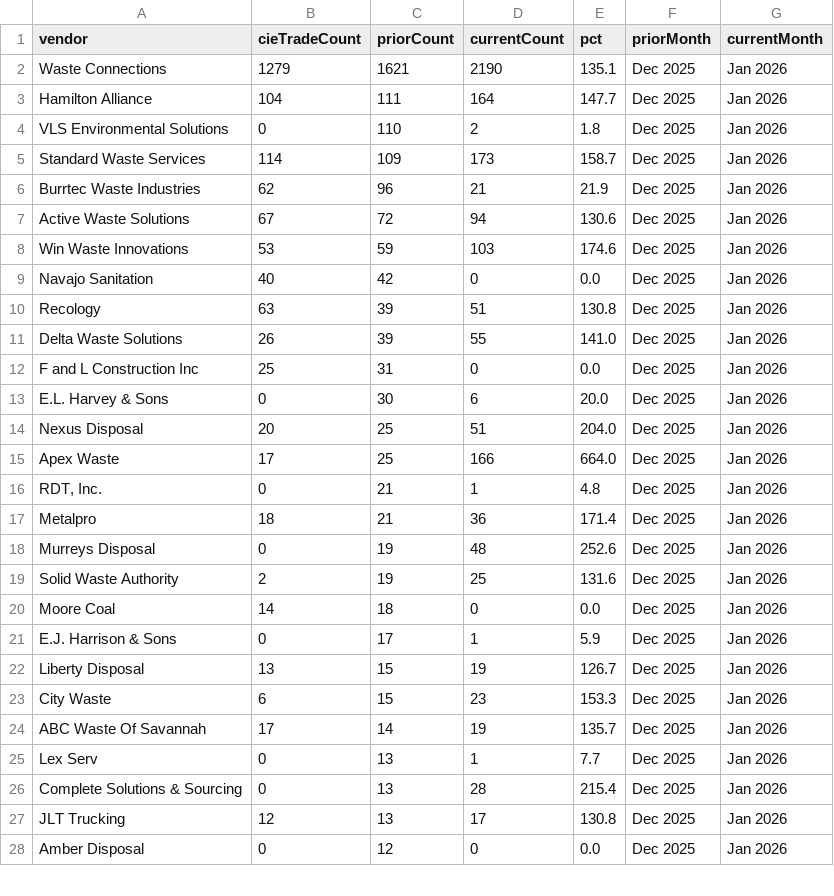
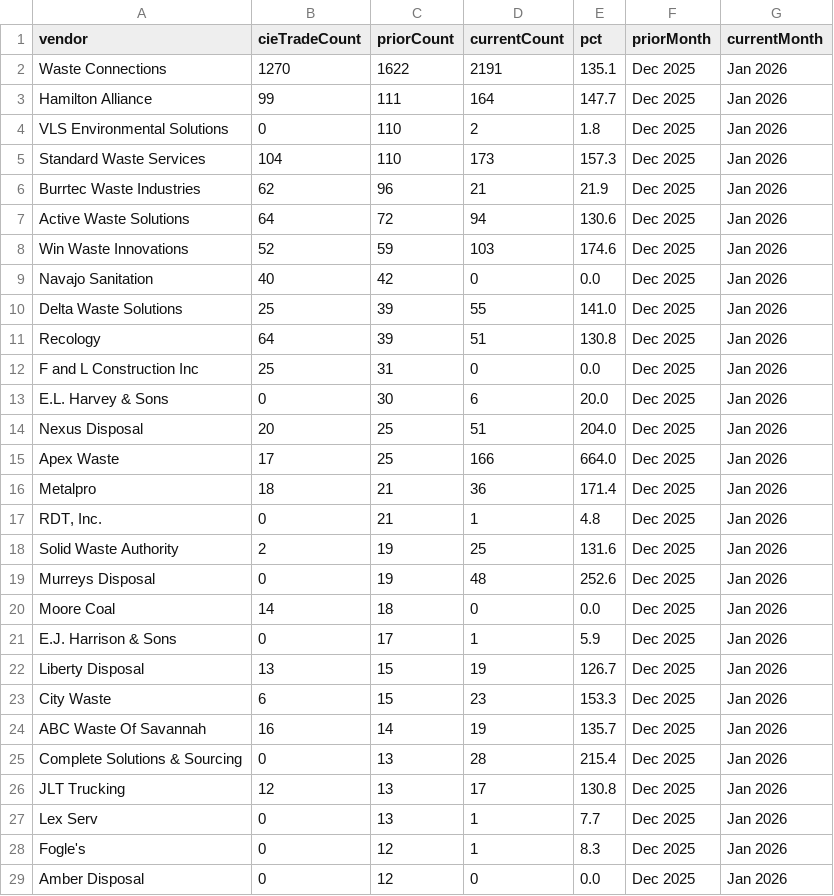
Before and after one commit to shane-wasteology/incoming-bills-dashboard, a CSV file: alerts.csv, drawn as a sheet; only a part is shown; the diff covers the shown part only.

```diff
--- a/alerts.csv
+++ b/alerts.csv
@@ -1,12 +1,12 @@
 vendor,cieTradeCount,priorCount,currentCount,pct,priorMonth,currentMonth
-Waste Connections,1279,1621,2190,135.1,Dec 2025,Jan 2026
-Hamilton Alliance,104,111,164,147.7,Dec 2025,Jan 2026
+Waste Connections,1270,1622,2191,135.1,Dec 2025,Jan 2026
+Hamilton Alliance,99,111,164,147.7,Dec 2025,Jan 2026
 VLS Environmental Solutions,0,110,2,1.8,Dec 2025,Jan 2026
-Standard Waste Services,114,109,173,158.7,Dec 2025,Jan 2026
+Standard Waste Services,104,110,173,157.3,Dec 2025,Jan 2026
 Burrtec Waste Industries,62,96,21,21.9,Dec 2025,Jan 2026
-Active Waste Solutions,67,72,94,130.6,Dec 2025,Jan 2026
-Win Waste Innovations,53,59,103,174.6,Dec 2025,Jan 2026
+Active Waste Solutions,64,72,94,130.6,Dec 2025,Jan 2026
+Win Waste Innovations,52,59,103,174.6,Dec 2025,Jan 2026
 Navajo Sanitation,40,42,0,0.0,Dec 2025,Jan 2026
-Recology,63,39,51,130.8,Dec 2025,Jan 2026
-Delta Waste Solutions,26,39,55,141.0,Dec 2025,Jan 2026
+Delta Waste Solutions,25,39,55,141.0,Dec 2025,Jan 2026
+Recology,64,39,51,130.8,Dec 2025,Jan 2026
 F and L Construction Inc,25,31,0,0.0,Dec 2025,Jan 2026
@@ -15,6 +15,6 @@ Nexus Disposal,20,25,51,204.0,Dec 2025,Jan 2026
 Apex Waste,17,25,166,664.0,Dec 2025,Jan 2026
+Metalpro,18,21,36,171.4,Dec 2025,Jan 2026
 "RDT, Inc.",0,21,1,4.8,Dec 2025,Jan 2026
-Metalpro,18,21,36,171.4,Dec 2025,Jan 2026
+Solid Waste Authority,2,19,25,131.6,Dec 2025,Jan 2026
 Murreys Disposal,0,19,48,252.6,Dec 2025,Jan 2026
-Solid Waste Authority,2,19,25,131.6,Dec 2025,Jan 2026
 Moore Coal,14,18,0,0.0,Dec 2025,Jan 2026
@@ -23,6 +23,7 @@ Liberty Disposal,13,15,19,126.7,Dec 2025,Jan 2026
 City Waste,6,15,23,153.3,Dec 2025,Jan 2026
-ABC Waste Of Savannah,17,14,19,135.7,Dec 2025,Jan 2026
-Lex Serv,0,13,1,7.7,Dec 2025,Jan 2026
+ABC Waste Of Savannah,16,14,19,135.7,Dec 2025,Jan 2026
 Complete Solutions & Sourcing,0,13,28,215.4,Dec 2025,Jan 2026
 JLT Trucking,12,13,17,130.8,Dec 2025,Jan 2026
+Lex Serv,0,13,1,7.7,Dec 2025,Jan 2026
+Fogle's,0,12,1,8.3,Dec 2025,Jan 2026
 Amber Disposal,0,12,0,0.0,Dec 2025,Jan 2026
```
Also changed, not shown: 1 added row, 1 removed row and 1 moved row elsewhere in this file, daily_mtd.csv, 1 other file.
